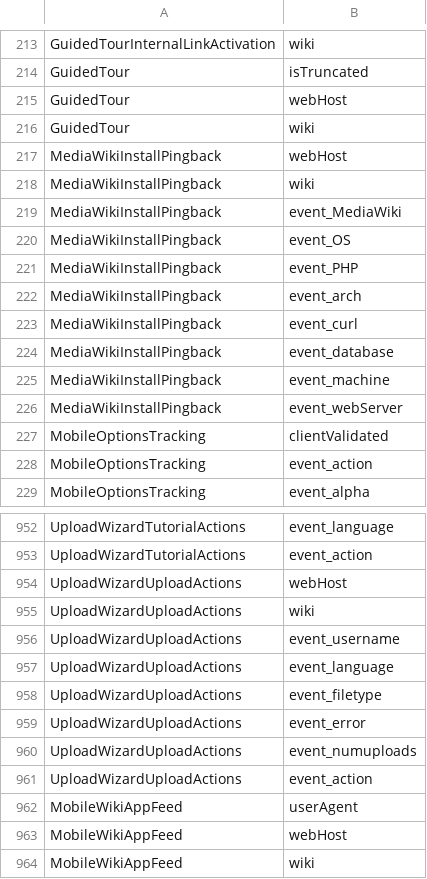
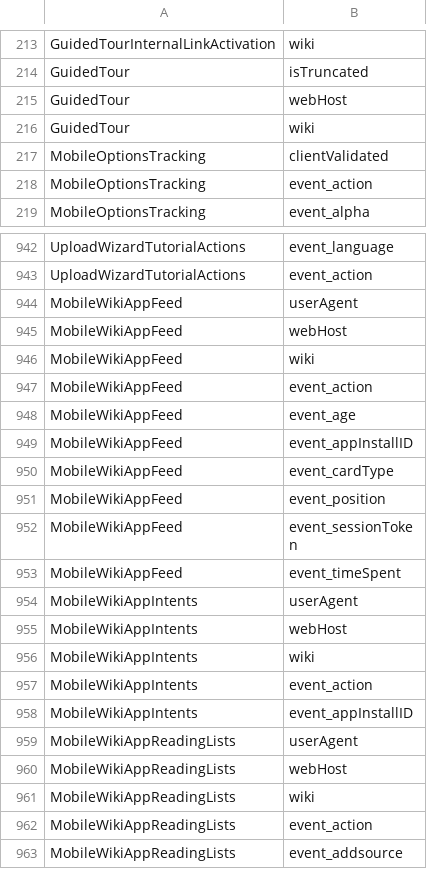
Before and after one commit to wikimedia/operations-puppet, a TSV file: modules/role/files/mariadb/eventlogging_purging_whitelist.tsv, drawn as a sheet; only a part is shown, gaps mark what is left out; the shorter side is filled out with more unchanged rows.

Commit message:
eventlogging_purging_whitelist.tsv: remove unnecessary schemas
The eventlogging_cleaner.py script fails to execute on db1047 due
to these tables being present in the whitelist but not in the log
database. This error condition should alert analytics about typos
while redacting the whitelist, but in this case it means something
different: one table is an old one that has already been dropped,
meanwhile the other one is too new and it has received no events
yet (that means no table created in the db yet too).

Bug: T156933
Change-Id: I3cf3570ef0a9f8f1e95b7dbc657236aa0a139e90

```diff
--- a/modules/role/files/mariadb/eventlogging_purging_whitelist.tsv
+++ b/modules/role/files/mariadb/eventlogging_purging_whitelist.tsv
@@ -216,12 +216,2 @@ GuidedTour	webHost
 GuidedTour	wiki
-MediaWikiInstallPingback	webHost
-MediaWikiInstallPingback	wiki
-MediaWikiInstallPingback	event_MediaWiki
-MediaWikiInstallPingback	event_OS
-MediaWikiInstallPingback	event_PHP
-MediaWikiInstallPingback	event_arch
-MediaWikiInstallPingback	event_curl
-MediaWikiInstallPingback	event_database
-MediaWikiInstallPingback	event_machine
-MediaWikiInstallPingback	event_webServer
 MobileOptionsTracking	clientValidated
@@ -953,10 +943,2 @@ UploadWizardTutorialActions	event_language
 UploadWizardTutorialActions	event_action
-UploadWizardUploadActions	webHost
-UploadWizardUploadActions	wiki
-UploadWizardUploadActions	event_username
-UploadWizardUploadActions	event_language
-UploadWizardUploadActions	event_filetype
-UploadWizardUploadActions	event_error
-UploadWizardUploadActions	event_numuploads
-UploadWizardUploadActions	event_action
 MobileWikiAppFeed	userAgent
```
